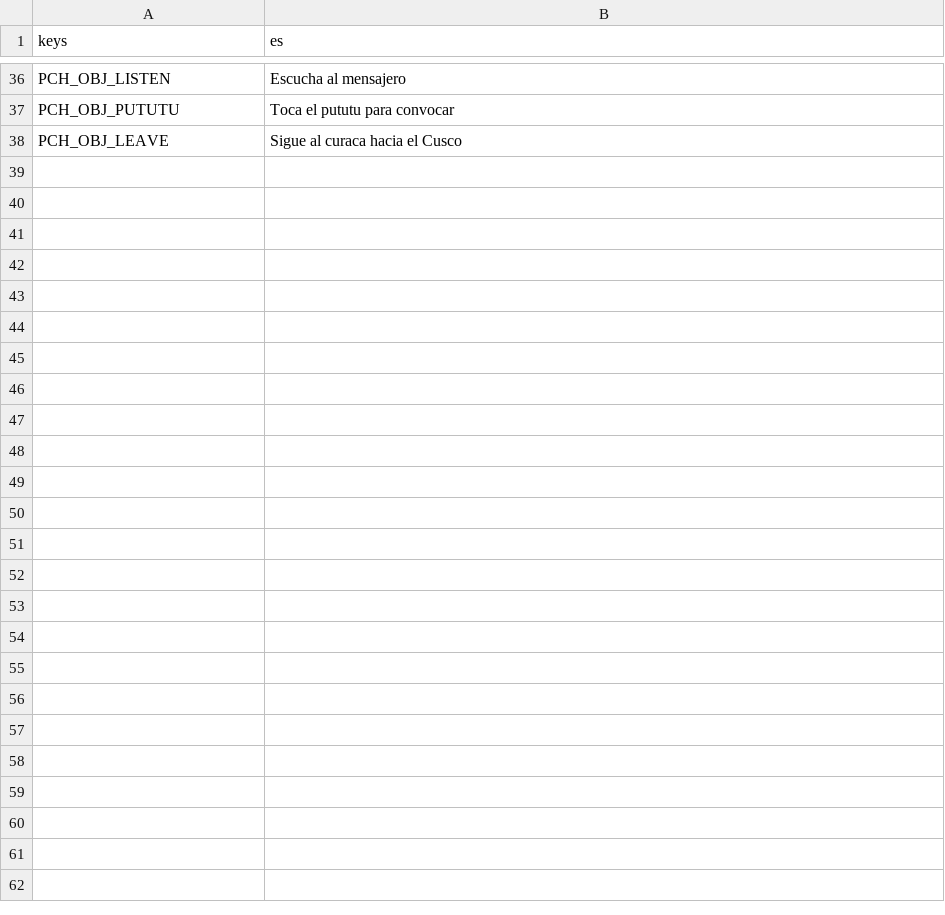
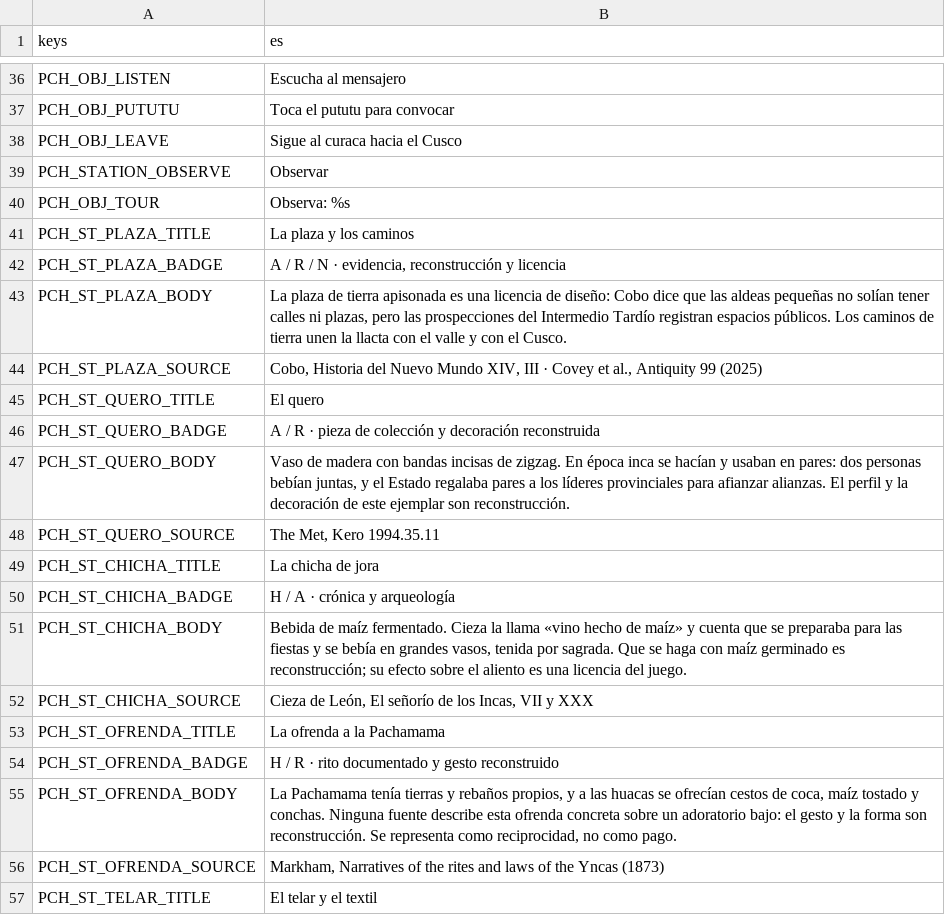
Before and after one commit to joseamaya/memorias-del-peru, a CSV file: campaigns/01_pachacutec/localization/pachacutec_texts.csv, drawn as a sheet; only a part is shown, gaps mark what is left out; the diff covers the shown part only.

Commit message:
pachacutec: museo explorable con estaciones y tarjetas (ADR-0034, alcance v5.0)
- Nueve estaciones con «Observar» sobre un marcador de piedra: plaza, quero,
  chicha, ofrenda, telar, vivienda, terraza, corral y mirador.
- Tarjeta de Core con título, cuerpo, sello H/A/R/N y fuente; se cierra con E
  o Esc y bloquea al jugador mientras está abierta.
- HUD: contador n/9 y brújula al hito pendiente más cercano; el objetivo sigue
  al mismo hito.
- El evento sale al visitar cinco estaciones con el mirador; el respaldo por
  reloj se amplía a 360 s para no cortar el recorrido.
- Nueve textos derivados de las fichas PCH-004/005/007/008/010/012/016/021/022,
  con su clasificación y fuente.
- La cadena de objetivos de v4.18 queda sustituida; el quero y la ofrenda
  conservan su interacción.
- ADR-0034, Fase 5 en docs/05, visión de docs/01, alcance v5.0 y pruebas del
  tour; la partida de demostración fuerza el evento porque no recorre las
  estaciones.

```diff
--- a/campaigns/01_pachacutec/localization/pachacutec_texts.csv
+++ b/campaigns/01_pachacutec/localization/pachacutec_texts.csv
@@ -38 +38,20 @@ PCH_OBJ_PUTUTU,Toca el pututu para convocar
 PCH_OBJ_LEAVE,Sigue al curaca hacia el Cusco
+PCH_STATION_OBSERVE,Observar
+PCH_OBJ_TOUR,Observa: %s
+PCH_ST_PLAZA_TITLE,La plaza y los caminos
+PCH_ST_PLAZA_BADGE,"A / R / N · evidencia, reconstrucción y licencia"
+PCH_ST_PLAZA_BODY,"La plaza de tierra apisonada es una licencia de diseño: Cobo dice que las aldeas pequeñas no solían tener calles ni plazas, pero las prospecciones del Intermedio Tardío registran espacios públicos. Los caminos de tierra unen la llacta con el valle y con el Cusco."
+PCH_ST_PLAZA_SOURCE,"Cobo, Historia del Nuevo Mundo XIV, III · Covey et al., Antiquity 99 (2025)"
+PCH_ST_QUERO_TITLE,El quero
+PCH_ST_QUERO_BADGE,A / R · pieza de colección y decoración reconstruida
+PCH_ST_QUERO_BODY,"Vaso de madera con bandas incisas de zigzag. En época inca se hacían y usaban en pares: dos personas bebían juntas, y el Estado regalaba pares a los líderes provinciales para afianzar alianzas. El perfil y la decoración de este ejemplar son reconstrucción."
+PCH_ST_QUERO_SOURCE,"The Met, Kero 1994.35.11"
+PCH_ST_CHICHA_TITLE,La chicha de jora
+PCH_ST_CHICHA_BADGE,H / A · crónica y arqueología
+PCH_ST_CHICHA_BODY,"Bebida de maíz fermentado. Cieza la llama «vino hecho de maíz» y cuenta que se preparaba para las fiestas y se bebía en grandes vasos, tenida por sagrada. Que se haga con maíz germinado es reconstrucción; su efecto sobre el aliento es una licencia del juego."
+PCH_ST_CHICHA_SOURCE,"Cieza de León, El señorío de los Incas, VII y XXX"
+PCH_ST_OFRENDA_TITLE,La ofrenda a la Pachamama
+PCH_ST_OFRENDA_BADGE,H / R · rito documentado y gesto reconstruido
+PCH_ST_OFRENDA_BODY,"La Pachamama tenía tierras y rebaños propios, y a las huacas se ofrecían cestos de coca, maíz tostado y conchas. Ninguna fuente describe esta ofrenda concreta sobre un adoratorio bajo: el gesto y la forma son reconstrucción. Se representa como reciprocidad, no como pago."
+PCH_ST_OFRENDA_SOURCE,"Markham, Narratives of the rites and laws of the Yncas (1873)"
+PCH_ST_TELAR_TITLE,El telar y el textil
```
Also changed, not shown: 19 added rows elsewhere in this file, core/localization/core_texts.csv, 30 other files.
